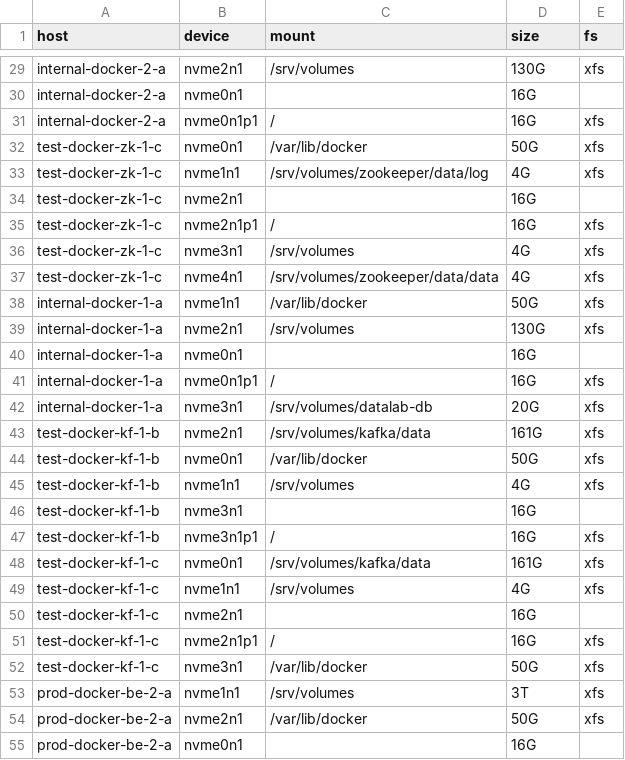
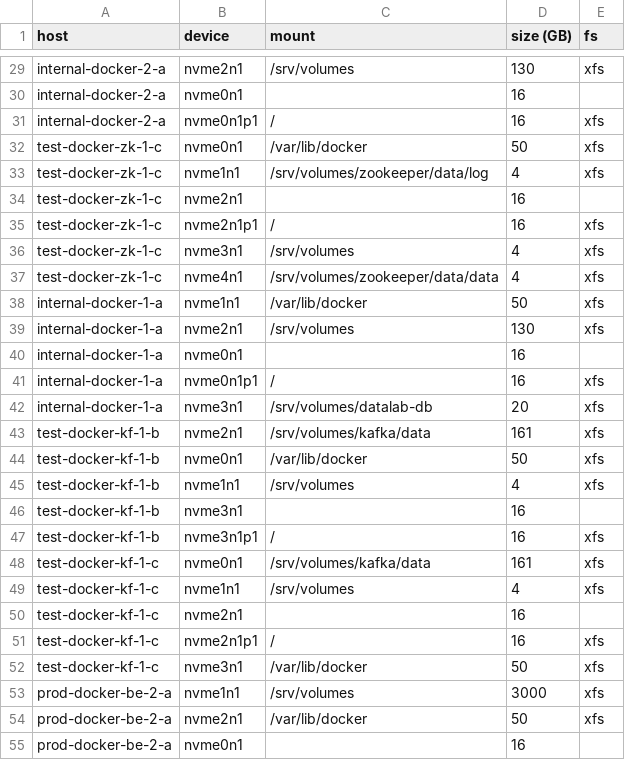
Before and after one commit to dan504512/oseberg, a CSV file: data/aws-block-devices.csv, drawn as a sheet; only a part is shown, gaps mark what is left out; the diff covers the shown part only; the diff names each change by its address in the sheet, - before the commit and + after, or states it on an @@ line.

```diff
--- a/data/aws-block-devices.csv
+++ b/data/aws-block-devices.csv
-D1: size
+D1: size (GB)
-D29 (size (GB)): 130G
+D29 (size (GB)): 130
-D30:D31 (size (GB)): 16G
+D30:D31 (size (GB)): 16
-D32 (size (GB)): 50G
+D32 (size (GB)): 50
-D33 (size (GB)): 4G
+D33 (size (GB)): 4
-D34:D35 (size (GB)): 16G
+D34:D35 (size (GB)): 16
-D36:D37 (size (GB)): 4G
+D36:D37 (size (GB)): 4
-D38 (size (GB)): 50G
+D38 (size (GB)): 50
-D39 (size (GB)): 130G
+D39 (size (GB)): 130
-D40:D41 (size (GB)): 16G
+D40:D41 (size (GB)): 16
-D42 (size (GB)): 20G
+D42 (size (GB)): 20
-D43 (size (GB)): 161G
+D43 (size (GB)): 161
-D44 (size (GB)): 50G
+D44 (size (GB)): 50
-D45 (size (GB)): 4G
+D45 (size (GB)): 4
-D46:D47 (size (GB)): 16G
+D46:D47 (size (GB)): 16
-D48 (size (GB)): 161G
+D48 (size (GB)): 161
-D49 (size (GB)): 4G
+D49 (size (GB)): 4
-D50:D51 (size (GB)): 16G
+D50:D51 (size (GB)): 16
-D52 (size (GB)): 50G
+D52 (size (GB)): 50
-D53 (size (GB)): 3T
+D53 (size (GB)): 3000
-D54 (size (GB)): 50G
+D54 (size (GB)): 50
-D55 (size (GB)): 16G
+D55 (size (GB)): 16
```
Also changed, not shown: 123 edited cells elsewhere in this file.
